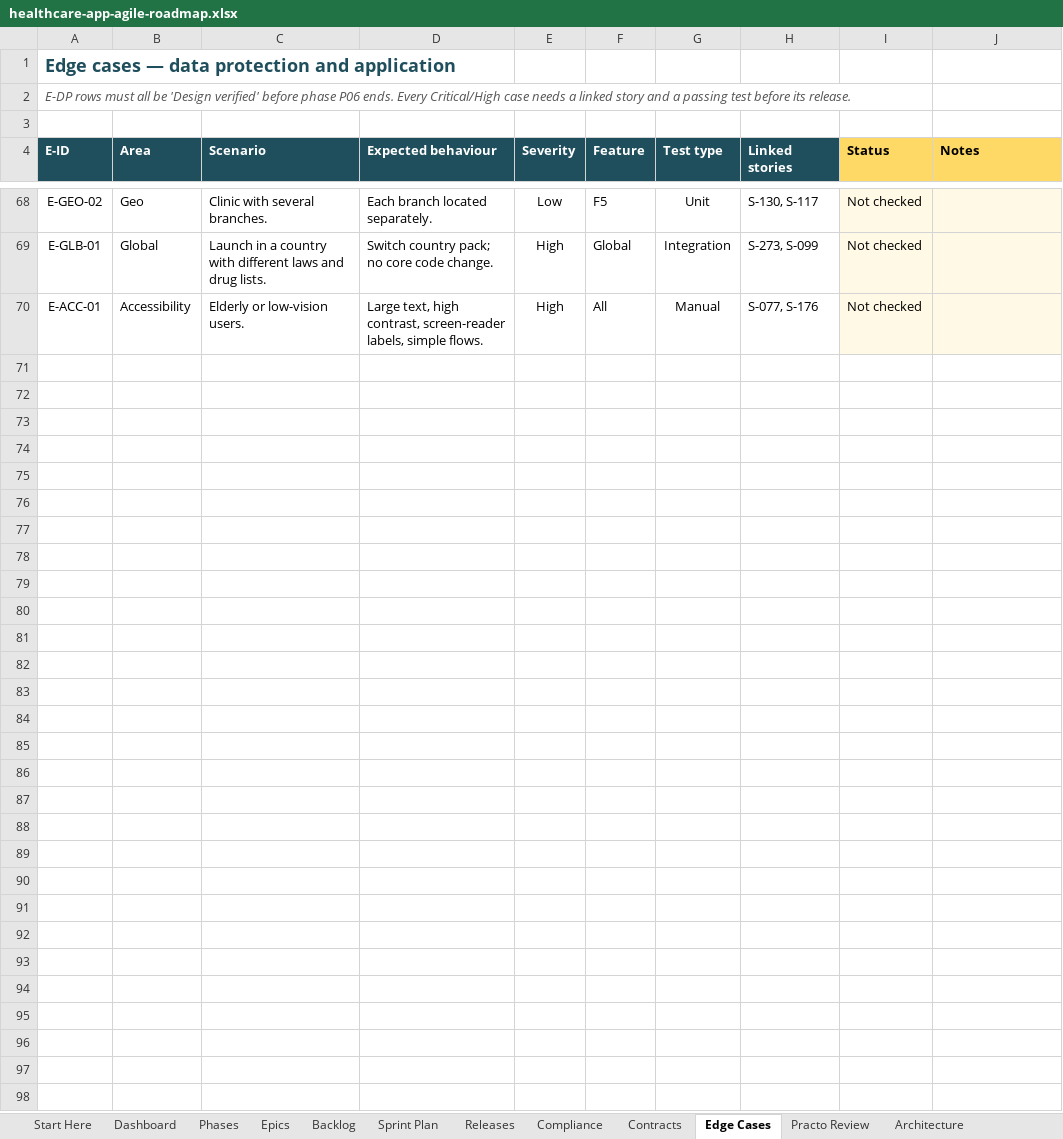
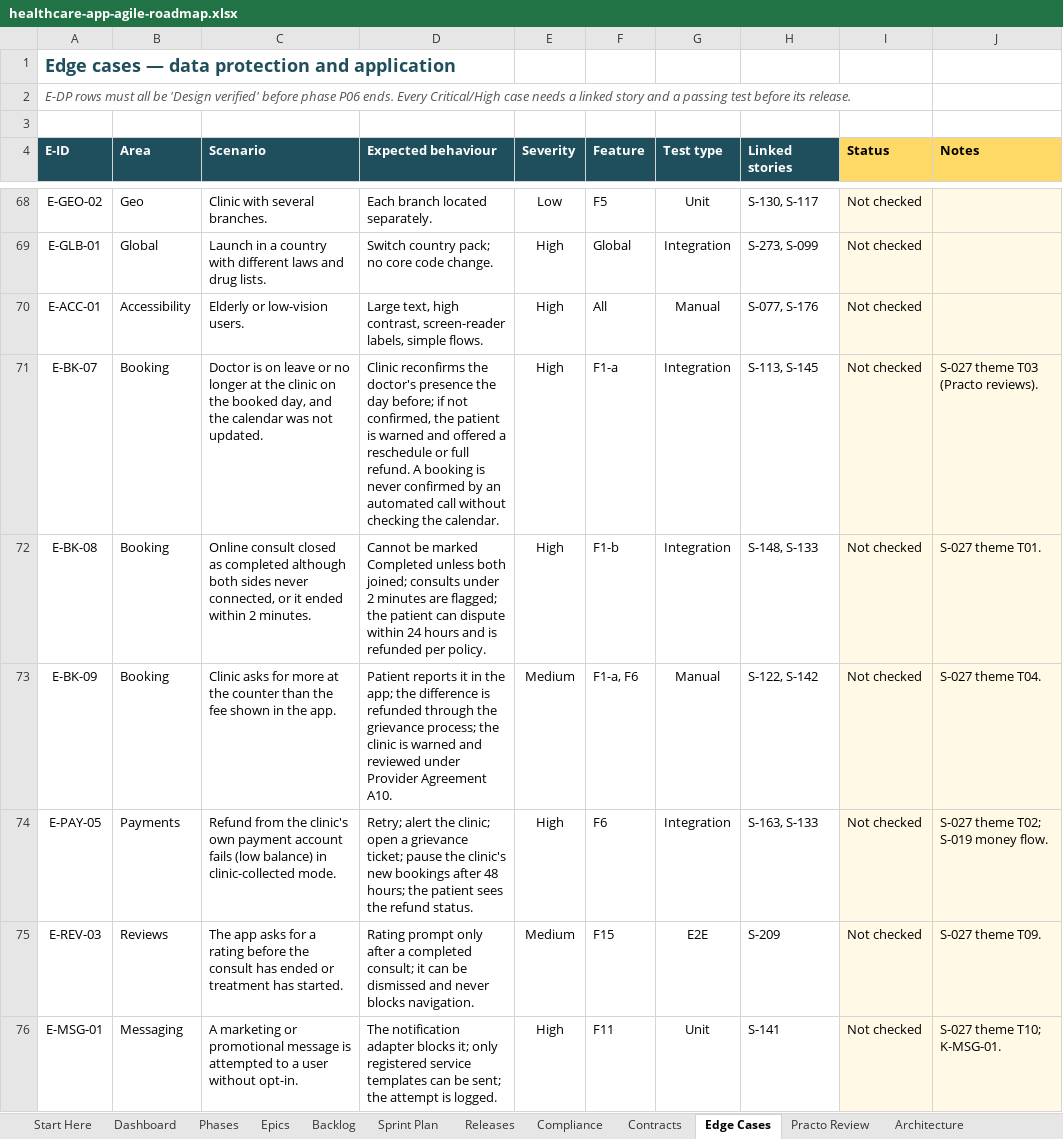
Before and after one commit to viyallabs/mugizh, an Excel workbook: Resources/healthcare-app-agile-roadmap.xlsx, sheet Edge Cases, drawn as a sheet; only a part is shown, gaps mark what is left out; values as stored, in another font and other column widths than the file's, no borders; charts and pictures and conditional formats not drawn; the diff covers the shown part only; the diff names each change by its address in the sheet, - before the commit and + after, or states it on an @@ line.

```diff
--- a/Resources/healthcare-app-agile-roadmap.xlsx (sheet Edge Cases)
+++ b/Resources/healthcare-app-agile-roadmap.xlsx (sheet Edge Cases)
+row 71: E-BK-07 | Booking | Doctor is on leave or no longer at the clinic on the booked day, and the calendar was not updated. | Clinic reconfirms the doctor's presence the day before; if not confirmed, the patient is warned and offered a reschedule or full refund. A booking is never confirmed by an automated call without checking the calendar. | High | F1-a | Integration | S-113, S-145 | Not checked | S-027 theme T03 (Practo reviews).
+row 72: E-BK-08 | Booking | Online consult closed as completed although both sides never connected, or it ended within 2 minutes. | Cannot be marked Completed unless both joined; consults under 2 minutes are flagged; the patient can dispute within 24 hours and is refunded per policy. | High | F1-b | Integration | S-148, S-133 | Not checked | S-027 theme T01.
+row 73: E-BK-09 | Booking | Clinic asks for more at the counter than the fee shown in the app. | Patient reports it in the app; the difference is refunded through the grievance process; the clinic is warned and reviewed under Provider Agreement A10. | Medium | F1-a, F6 | Manual | S-122, S-142 | Not checked | S-027 theme T04.
+row 74: E-PAY-05 | Payments | Refund from the clinic's own payment account fails (low balance) in clinic-collected mode. | Retry; alert the clinic; open a grievance ticket; pause the clinic's new bookings after 48 hours; the patient sees the refund status. | High | F6 | Integration | S-163, S-133 | Not checked | S-027 theme T02; S-019 money flow.
+row 75: E-REV-03 | Reviews | The app asks for a rating before the consult has ended or treatment has started. | Rating prompt only after a completed consult; it can be dismissed and never blocks navigation. | Medium | F15 | E2E | S-209 | Not checked | S-027 theme T09.
+row 76: E-MSG-01 | Messaging | A marketing or promotional message is attempted to a user without opt-in. | The notification adapter blocks it; only registered service templates can be sent; the attempt is logged. | High | F11 | Unit | S-141 | Not checked | S-027 theme T10; K-MSG-01.
```
Also changed, not shown: 5 added rows elsewhere in this sheet, sheet Practo Review, sheet Backlog, sheet Compliance, 32 other files.
